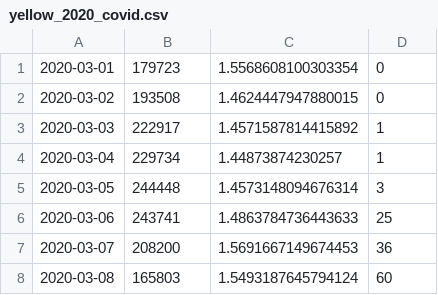
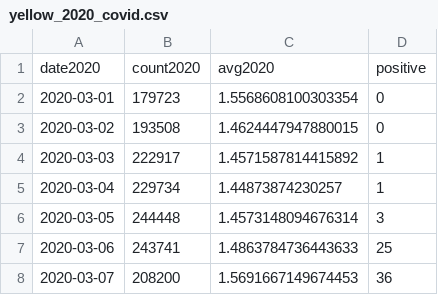
Before and after one commit to Johnson1602/big-data-project, a CSV file: outputs/yellow_2020_covid.csv, drawn as a sheet; only a part is shown; the shorter side is filled out with more unchanged rows; the diff names each change by its address in the sheet, - before the commit and + after, or states it on an @@ line.

Commit message:
update yellow taxi and fhv visualization

```diff
--- a/outputs/yellow_2020_covid.csv
+++ b/outputs/yellow_2020_covid.csv
+row 1: date2020 | count2020 | avg2020 | positive
```
Also changed, not shown: outputs/fhv_2019.csv, outputs/fhv_2020_covid.csv, 4 other files.
